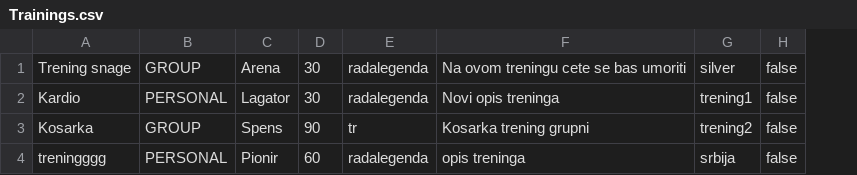
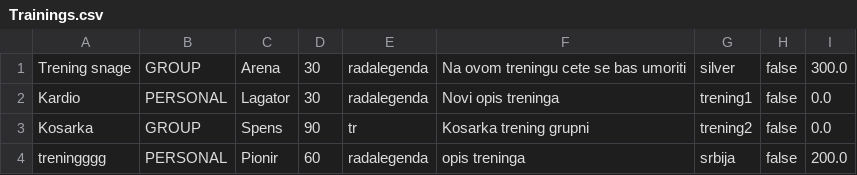
Before and after one commit to Petarpop202/WEB-ProjekatE2, a CSV file: WebContent/data/Trainings.csv, drawn as a sheet; the diff names each change by its address in the sheet, - before the commit and + after, or states it on an @@ line.

```diff
--- a/WebContent/data/Trainings.csv
+++ b/WebContent/data/Trainings.csv
+column I, rows 1-4: 300.0 | 0.0 | 0.0 | 200.0
```
Also changed, not shown: WebContent/data/SportsFacility.csv, 9 other files.
